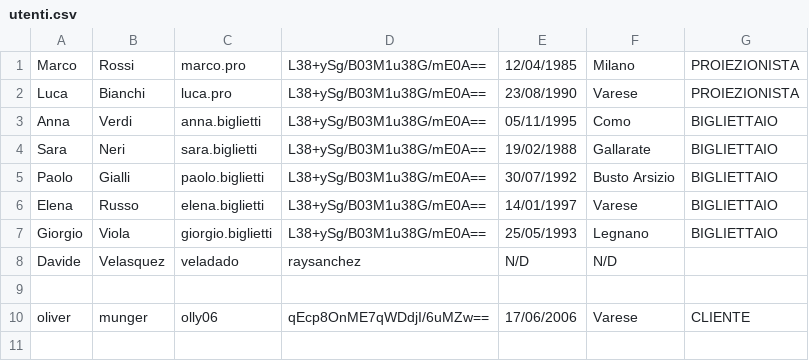
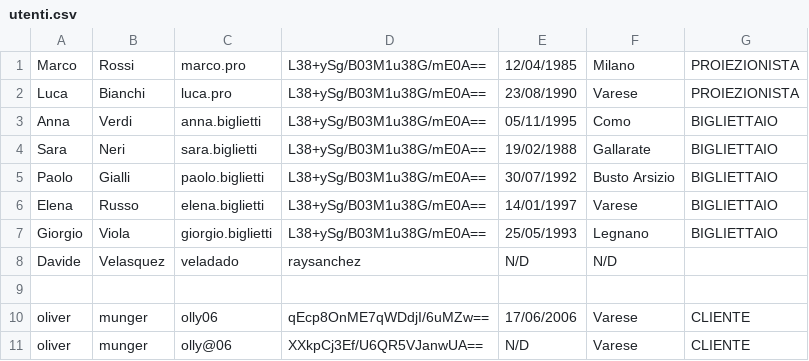
Before and after one commit to OliverMunger06/LabA-Va-Munger-Velasquez-Gatti-, a CSV file: data/utenti.csv, drawn as a sheet.

```diff
--- a/data/utenti.csv
+++ b/data/utenti.csv
@@ -10 +10,2 @@ Davide,Velasquez,veladado,raysanchez,N/D,N/D
 oliver,munger,olly06,qEcp8OnME7qWDdjI/6uMZw==,17/06/2006,Varese,CLIENTE
+oliver,munger,olly@06,XXkpCj3Ef/U6QR5VJanwUA==,N/D,Varese,CLIENTE
```
Also changed, not shown: 12 other files.
